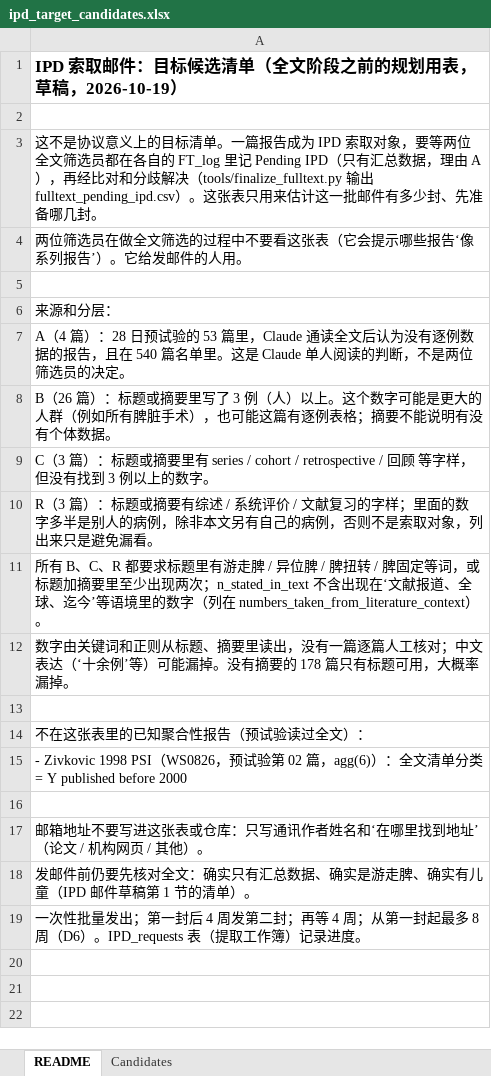
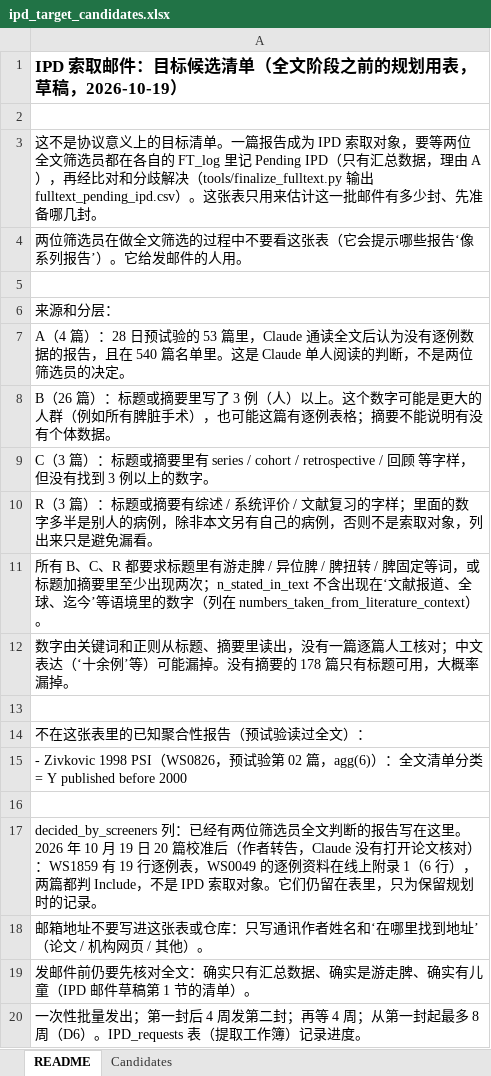
Before and after one commit to hthien76413-dotcom/Spleen, an Excel workbook: search/ipd/ipd_target_candidates.xlsx, sheet README, drawn as a sheet; values as stored, in another font and other column widths than the file's, no borders; the diff names each change by its address in the sheet, - before the commit and + after, or states it on an @@ line.

```diff
--- a/search/ipd/ipd_target_candidates.xlsx (sheet README)
+++ b/search/ipd/ipd_target_candidates.xlsx (sheet README)
+row 17: decided_by_screeners 列：已经有两位筛选员全文判断的报告写在这里。2026 年 10 月 19 日 20 篇校准后（作者转告，Claude 没有打开论文核对）：WS1859 有 19 行逐例表，WS0049 的逐例资料在线上附录 1（6 行），两篇都判 Include，不是 IPD 索取对象。它们仍留在表里，只为保留规划时的记录。
```
Also changed, not shown: sheet Candidates, Extraction workbook - template (draft).xlsx, search/screening/fulltext/formal_workbooks/FT_R1_blank.xlsx, 12 other files.
